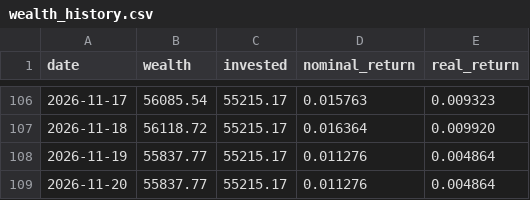
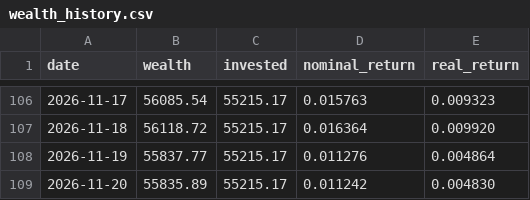
Before and after one commit to dinheiroempauta/monitor-carteira-limites, a CSV file: config/wealth_history.csv, drawn as a sheet; only a part is shown, gaps mark what is left out.

```diff
--- a/config/wealth_history.csv
+++ b/config/wealth_history.csv
@@ -108,2 +108,2 @@ date,wealth,invested,nominal_return,real_return
 2026-11-19,55837.77,55215.17,0.011276,0.004864
-2026-11-20,55837.77,55215.17,0.011276,0.004864
+2026-11-20,55835.89,55215.17,0.011242,0.004830
```
Also changed, not shown: 1 other file.
